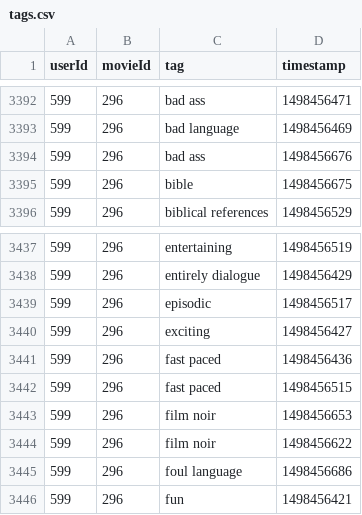
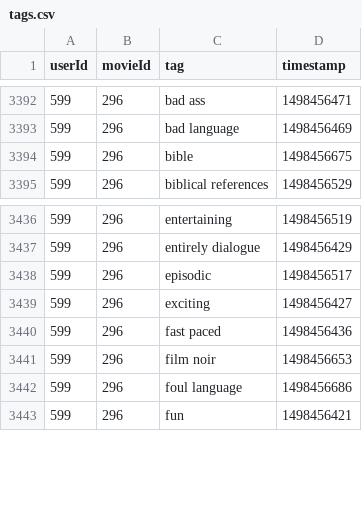
Before and after one commit to zcabasy/MovieLensDBMS, a CSV file: webapp/data/tags.csv, drawn as a sheet; only a part is shown, gaps mark what is left out.

Commit message:
updated tags

```diff
--- a/webapp/data/tags.csv
+++ b/webapp/data/tags.csv
@@ -3393,3 +3393,2 @@ userId,movieId,tag,timestamp
 599,296,bad language,1498456469
-599,296,bad ass,1498456676
 599,296,bible,1498456675
@@ -3441,5 +3440,3 @@ userId,movieId,tag,timestamp
 599,296,fast paced,1498456436
-599,296,fast paced,1498456515
 599,296,film noir,1498456653
-599,296,film noir,1498456622
 599,296,foul language,1498456686
```
